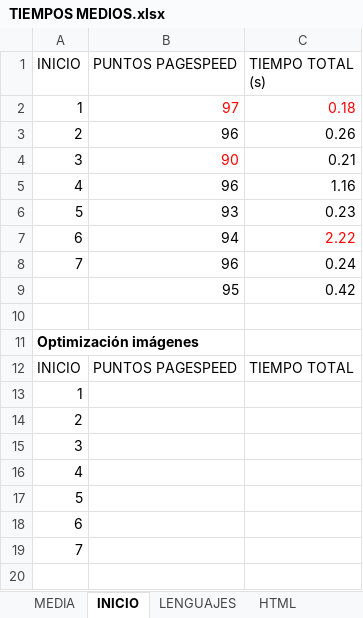
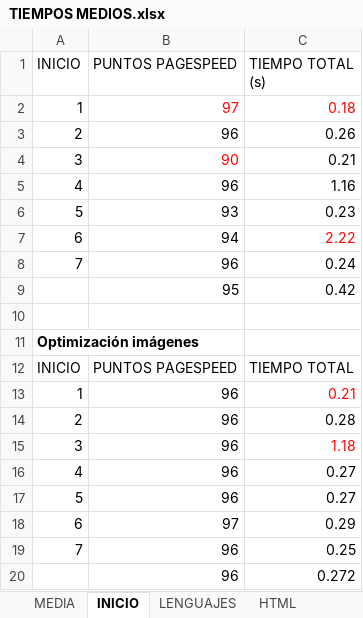
Before and after one commit to nuri1995/pec3, an Excel workbook: TIEMPOS MEDIOS.xlsx, sheet INICIO, drawn as a sheet; values as stored, in another font and other column widths than the file's, no borders; table styles not drawn; the diff names each change by its address in the sheet, - before the commit and + after, or states it on an @@ line.

```diff
--- a/TIEMPOS MEDIOS.xlsx (sheet INICIO)
+++ b/TIEMPOS MEDIOS.xlsx (sheet INICIO)
-B13:B17 (PUNTOS PAGESPEED): (empty)
+B13:B17 (PUNTOS PAGESPEED): 96
-C13 (TIEMPO TOTAL (s)): (empty)
+C13 (TIEMPO TOTAL (s)): 0.21
-C14 (TIEMPO TOTAL (s)): (empty)
+C14 (TIEMPO TOTAL (s)): 0.28
-C15 (TIEMPO TOTAL (s)): (empty)
+C15 (TIEMPO TOTAL (s)): 1.18
-C16:C17 (TIEMPO TOTAL (s)): (empty)
+C16:C17 (TIEMPO TOTAL (s)): 0.27
-B18 (PUNTOS PAGESPEED): (empty)
+B18 (PUNTOS PAGESPEED): 97
-C18 (TIEMPO TOTAL (s)): (empty)
+C18 (TIEMPO TOTAL (s)): 0.29
-B19 (PUNTOS PAGESPEED): (empty)
+B19 (PUNTOS PAGESPEED): 96
-C19 (TIEMPO TOTAL (s)): (empty)
+C19 (TIEMPO TOTAL (s)): 0.25
+row 20:  | 96 | 0.272
```
Also changed, not shown: sheet LENGUAJES, sheet MEDIA, 3 other files.
